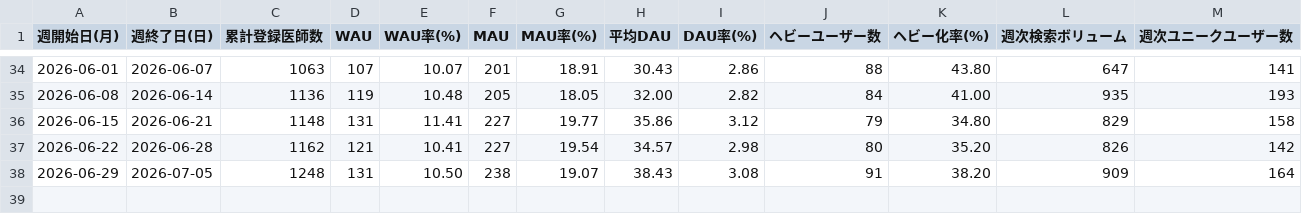
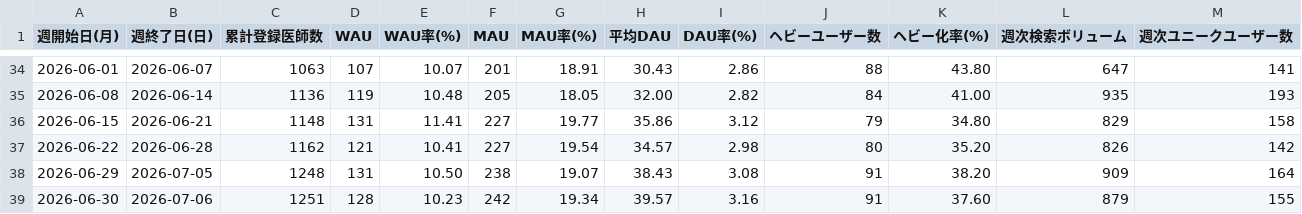
Before and after one commit to okui-dev/cubec-traction-dashboard, a CSV file: traction_weekly.csv, drawn as a sheet; only a part is shown, gaps mark what is left out; the diff names each change by its address in the sheet, - before the commit and + after, or states it on an @@ line.

```diff
--- a/traction_weekly.csv
+++ b/traction_weekly.csv
+row 39: 2026-06-30 | 2026-07-06 | 1251 | 128 | 10.23 | 242 | 19.34 | 39.57 | 3.16 | 91 | 37.60 | 879 | 155
```
Also changed, not shown: 2 other files.
